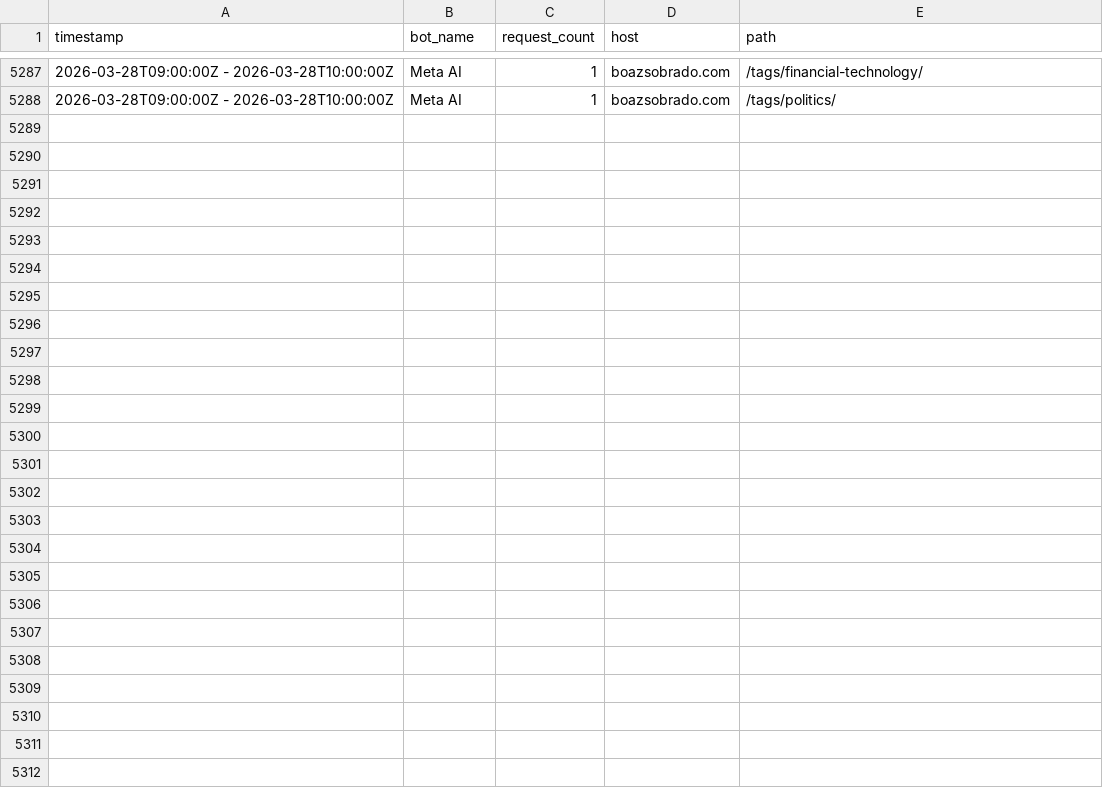
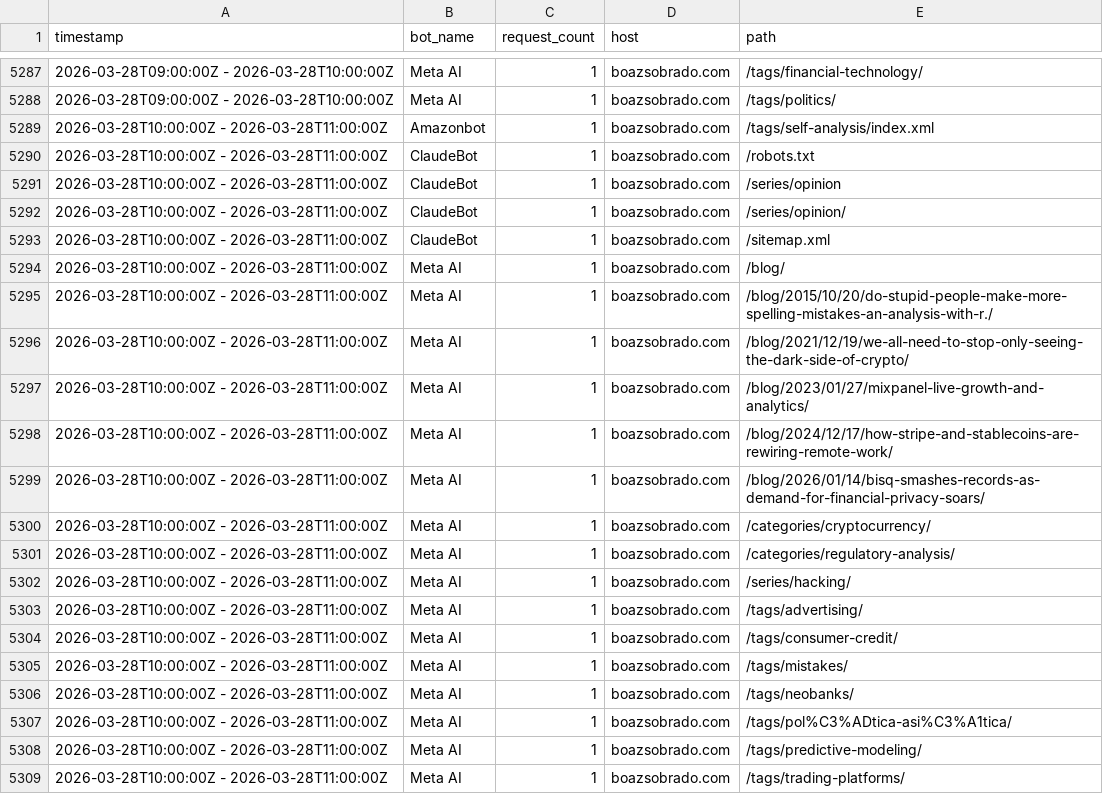
Before and after one commit to sobradob/sobradob.github.io, a CSV file: logs/crawler_log.csv, drawn as a sheet; only a part is shown, gaps mark what is left out; the diff names each change by its address in the sheet, - before the commit and + after, or states it on an @@ line.

```diff
--- a/logs/crawler_log.csv
+++ b/logs/crawler_log.csv
+row 5289: 2026-03-28T10:00:00Z - 2026-03-28T11:00:00Z | Amazonbot | 1 | boazsobrado.com | /tags/self-analysis/index.xml
+row 5290: 2026-03-28T10:00:00Z - 2026-03-28T11:00:00Z | ClaudeBot | 1 | boazsobrado.com | /robots.txt
+row 5291: 2026-03-28T10:00:00Z - 2026-03-28T11:00:00Z | ClaudeBot | 1 | boazsobrado.com | /series/opinion
+row 5292: 2026-03-28T10:00:00Z - 2026-03-28T11:00:00Z | ClaudeBot | 1 | boazsobrado.com | /series/opinion/
+row 5293: 2026-03-28T10:00:00Z - 2026-03-28T11:00:00Z | ClaudeBot | 1 | boazsobrado.com | /sitemap.xml
+row 5294: 2026-03-28T10:00:00Z - 2026-03-28T11:00:00Z | Meta AI | 1 | boazsobrado.com | /blog/
+row 5295: 2026-03-28T10:00:00Z - 2026-03-28T11:00:00Z | Meta AI | 1 | boazsobrado.com | /blog/2015/10/20/do-stupid-people-make-more-spelling-mistakes-an-analysis-with-r./
+row 5296: 2026-03-28T10:00:00Z - 2026-03-28T11:00:00Z | Meta AI | 1 | boazsobrado.com | /blog/2021/12/19/we-all-need-to-stop-only-seeing-the-dark-side-of-crypto/
+row 5297: 2026-03-28T10:00:00Z - 2026-03-28T11:00:00Z | Meta AI | 1 | boazsobrado.com | /blog/2023/01/27/mixpanel-live-growth-and-analytics/
+row 5298: 2026-03-28T10:00:00Z - 2026-03-28T11:00:00Z | Meta AI | 1 | boazsobrado.com | /blog/2024/12/17/how-stripe-and-stablecoins-are-rewiring-remote-work/
+row 5299: 2026-03-28T10:00:00Z - 2026-03-28T11:00:00Z | Meta AI | 1 | boazsobrado.com | /blog/2026/01/14/bisq-smashes-records-as-demand-for-financial-privacy-soars/
+row 5300: 2026-03-28T10:00:00Z - 2026-03-28T11:00:00Z | Meta AI | 1 | boazsobrado.com | /categories/cryptocurrency/
+row 5301: 2026-03-28T10:00:00Z - 2026-03-28T11:00:00Z | Meta AI | 1 | boazsobrado.com | /categories/regulatory-analysis/
+row 5302: 2026-03-28T10:00:00Z - 2026-03-28T11:00:00Z | Meta AI | 1 | boazsobrado.com | /series/hacking/
+row 5303: 2026-03-28T10:00:00Z - 2026-03-28T11:00:00Z | Meta AI | 1 | boazsobrado.com | /tags/advertising/
+row 5304: 2026-03-28T10:00:00Z - 2026-03-28T11:00:00Z | Meta AI | 1 | boazsobrado.com | /tags/consumer-credit/
+row 5305: 2026-03-28T10:00:00Z - 2026-03-28T11:00:00Z | Meta AI | 1 | boazsobrado.com | /tags/mistakes/
+row 5306: 2026-03-28T10:00:00Z - 2026-03-28T11:00:00Z | Meta AI | 1 | boazsobrado.com | /tags/neobanks/
+row 5307: 2026-03-28T10:00:00Z - 2026-03-28T11:00:00Z | Meta AI | 1 | boazsobrado.com | /tags/pol%C3%ADtica-asi%C3%A1tica/
+row 5308: 2026-03-28T10:00:00Z - 2026-03-28T11:00:00Z | Meta AI | 1 | boazsobrado.com | /tags/predictive-modeling/
+row 5309: 2026-03-28T10:00:00Z - 2026-03-28T11:00:00Z | Meta AI | 1 | boazsobrado.com | /tags/trading-platforms/
```
